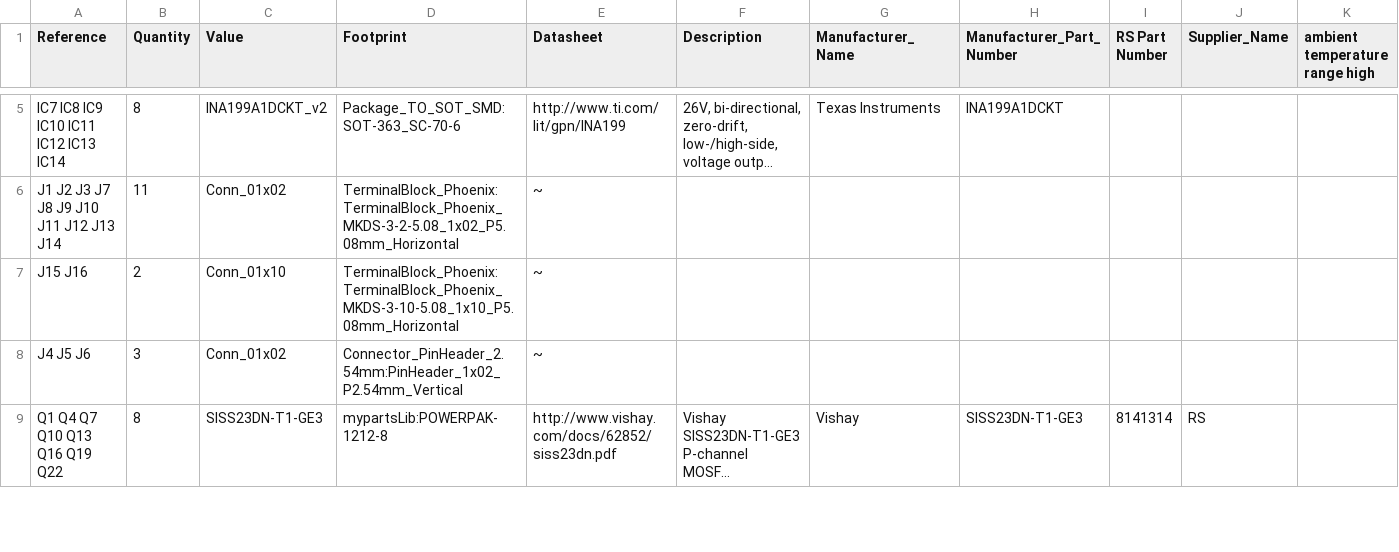
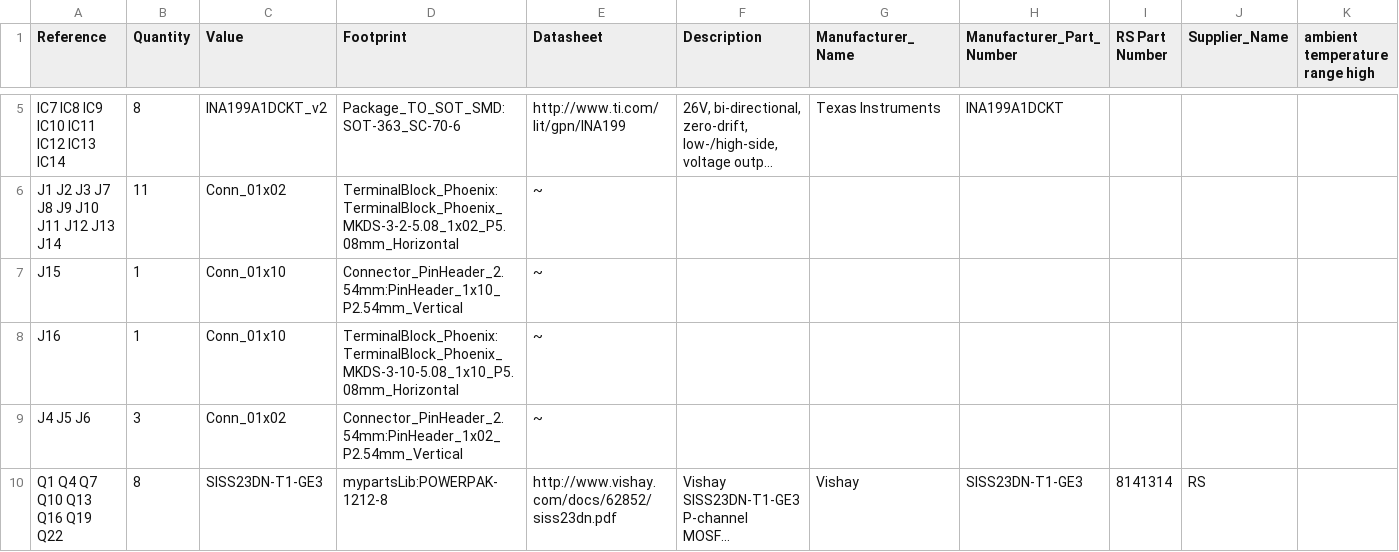
Before and after one commit to planetmbit/KiCAD_LoadSW_OCP_Circuit_v1_2, a CSV file: rsp02_LoadSW_OCP_Circuit_v1_2_bom2grouped.csv, drawn as a sheet; only a part is shown, gaps mark what is left out; long unchanged cells end in …; addresses are those after the commit; rows hold the shown columns only; the diff names each change by its address in the sheet, - before the commit and + after, or states it on an @@ line.

```diff
--- a/rsp02_LoadSW_OCP_Circuit_v1_2_bom2grouped.csv
+++ b/rsp02_LoadSW_OCP_Circuit_v1_2_bom2grouped.csv
+row 7: J15 | 1 | Conn_01x10 | Connector_PinHeader_2.54mm:PinHeader_1x10_P2.54mm_Vertical | ~
-A8 (Reference): J15 J16
+A8 (Reference): J16
-B8 (Quantity): 2
+B8 (Quantity): 1
```
Also changed, not shown: rsp02_LoadSW_OCP_Circuit_v1_2_bom2csv.csv, 11 other files.
